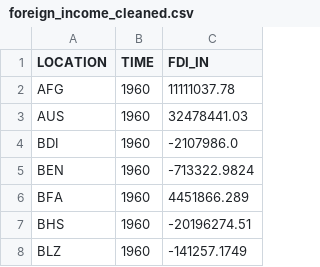
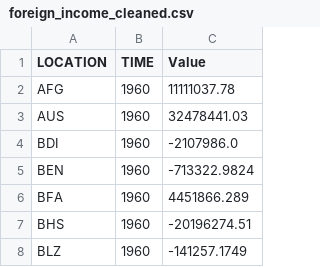
Before and after one commit to advaitpai/CS418_Project-GDP, a CSV file: data/temp/foreign_income_cleaned.csv, drawn as a sheet; only a part is shown.

Commit message:
NFFI data and cleaning

```diff
--- a/data/temp/foreign_income_cleaned.csv
+++ b/data/temp/foreign_income_cleaned.csv
@@ -1,2 +1,2 @@
-LOCATION,TIME,FDI_IN
+LOCATION,TIME,Value
 AFG,1960,11111037.78
```
Also changed, not shown: 3 other files.
